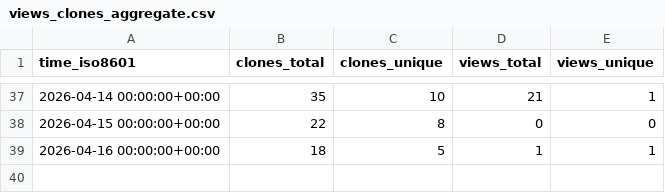
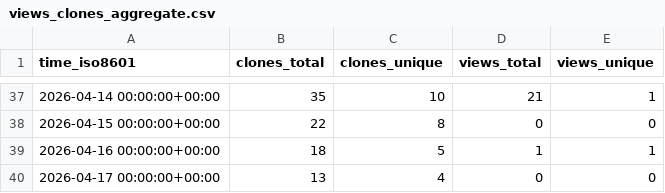
Before and after one commit to TheBinaryBjorn/smart-ac-controller, a CSV file: TheBinaryBjorn/smart-ac-controller/ghrs-data/views_clones_aggregate.csv, drawn as a sheet; only a part is shown, gaps mark what is left out.

```diff
--- a/TheBinaryBjorn/smart-ac-controller/ghrs-data/views_clones_aggregate.csv
+++ b/TheBinaryBjorn/smart-ac-controller/ghrs-data/views_clones_aggregate.csv
@@ -39 +39,2 @@ time_iso8601,clones_total,clones_unique,views_total,views_unique
 2026-04-16 00:00:00+00:00,18,5,1,1
+2026-04-17 00:00:00+00:00,13,4,0,0
```
Also changed, not shown: 1 other file.
